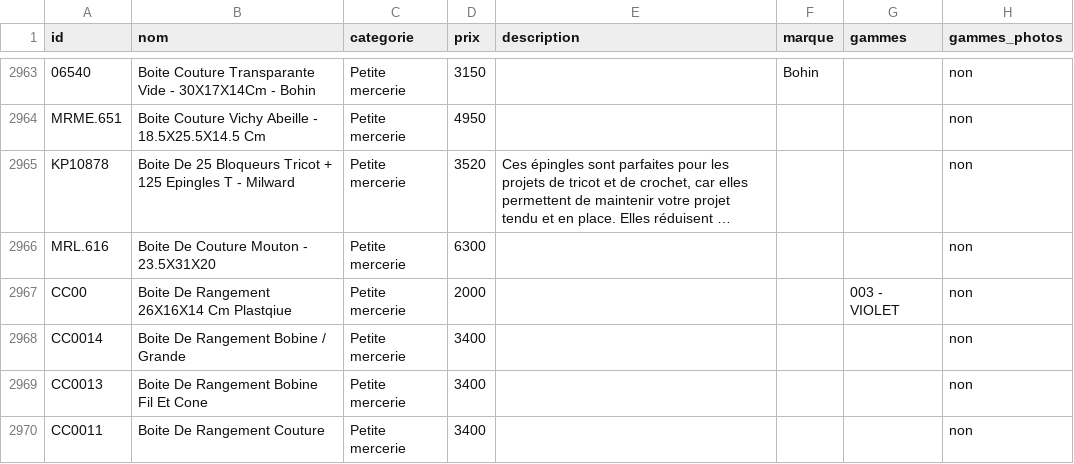
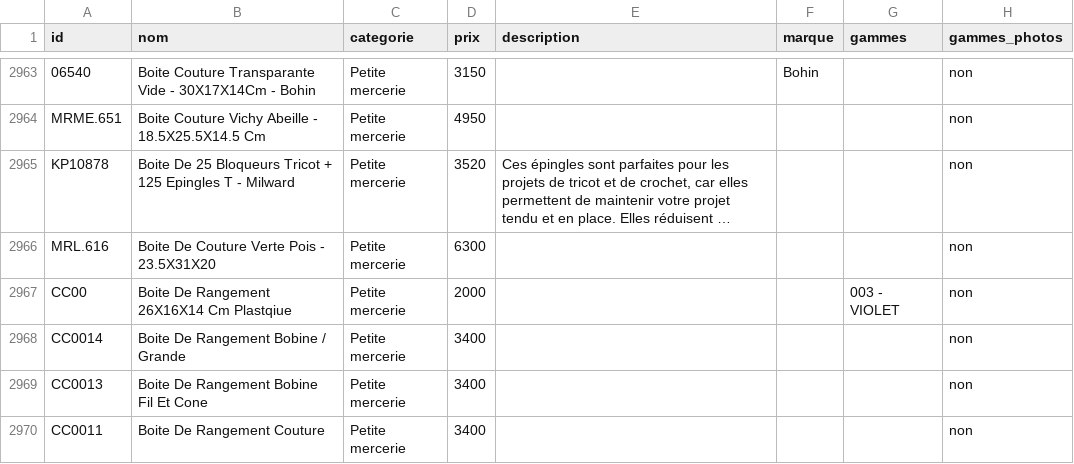
Before and after one commit to leia98nc-code/lagrandemercerie, a CSV file: public/products.csv, drawn as a sheet; only a part is shown, gaps mark what is left out; long unchanged cells end in …; the diff names each change by its address in the sheet, - before the commit and + after, or states it on an @@ line.

```diff
--- a/public/products.csv
+++ b/public/products.csv
-B2966 (nom): Boite De Couture Mouton - 23.5X31X20
+B2966 (nom): Boite De Couture Verte Pois - 23.5X31X20
```
Also changed, not shown: 1 other file.
